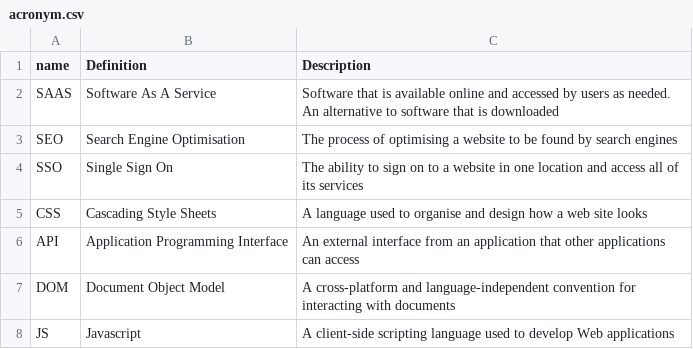
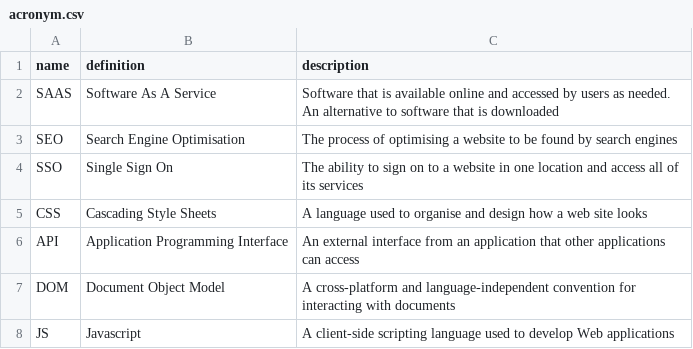
Before and after one commit to RebeccaHA/dev-decoder, a CSV file: backend/db/acronym.csv, drawn as a sheet.

Commit message:
added fetch action and method, set up Acronym list and Acronym component

```diff
--- a/backend/db/acronym.csv
+++ b/backend/db/acronym.csv
@@ -1,2 +1,2 @@
-name,Definition,Description
+name,definition,description
 SAAS,Software As A Service,Software that is available online and accessed by users as needed. An alternative to software that is downloaded
```
Also changed, not shown: 6 other files.
